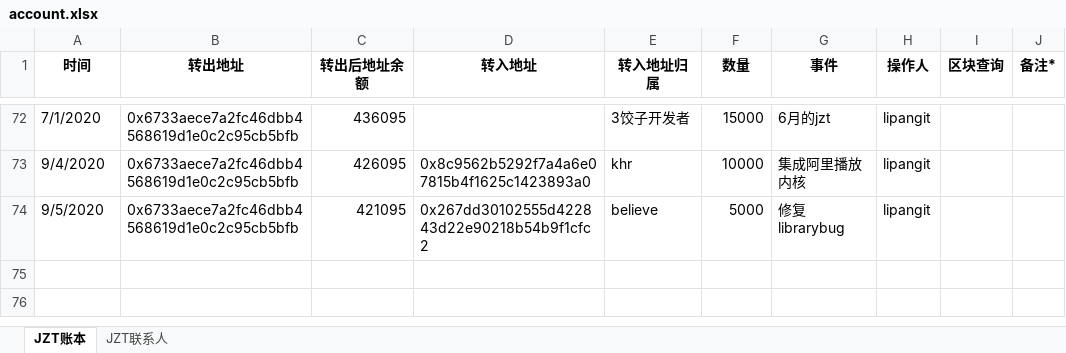
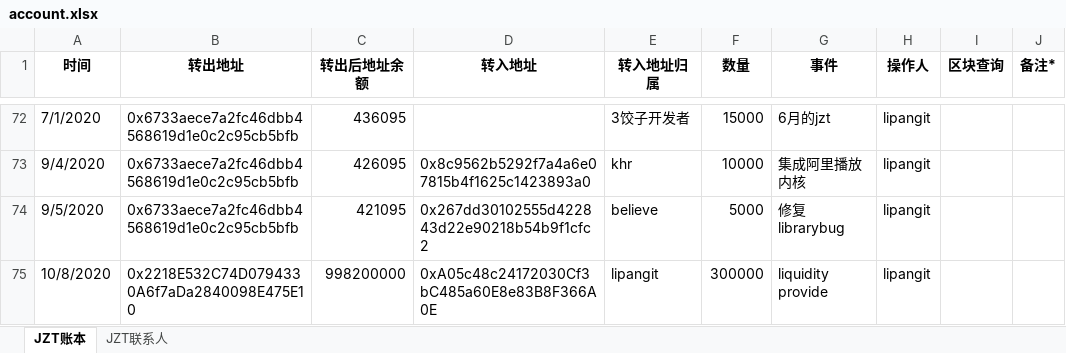
Before and after one commit to Jzvd/JZToken, an Excel workbook: account.xlsx, sheet JZT账本, drawn as a sheet; only a part is shown, gaps mark what is left out; values as stored, in another font and other column widths than the file's, no borders; the diff names each change by its address in the sheet, - before the commit and + after, or states it on an @@ line.

Commit message:
lp

```diff
--- a/account.xlsx (sheet JZT账本)
+++ b/account.xlsx (sheet JZT账本)
+row 75: 10/8/2020 | 0x2218E532C74D0794330A6f7aDa2840098E475E10 | 998200000 | 0xA05c48c24172030Cf3bC485a60E8e83B8F366A0E | lipangit | 300000 | liquidity provide | lipangit
```
